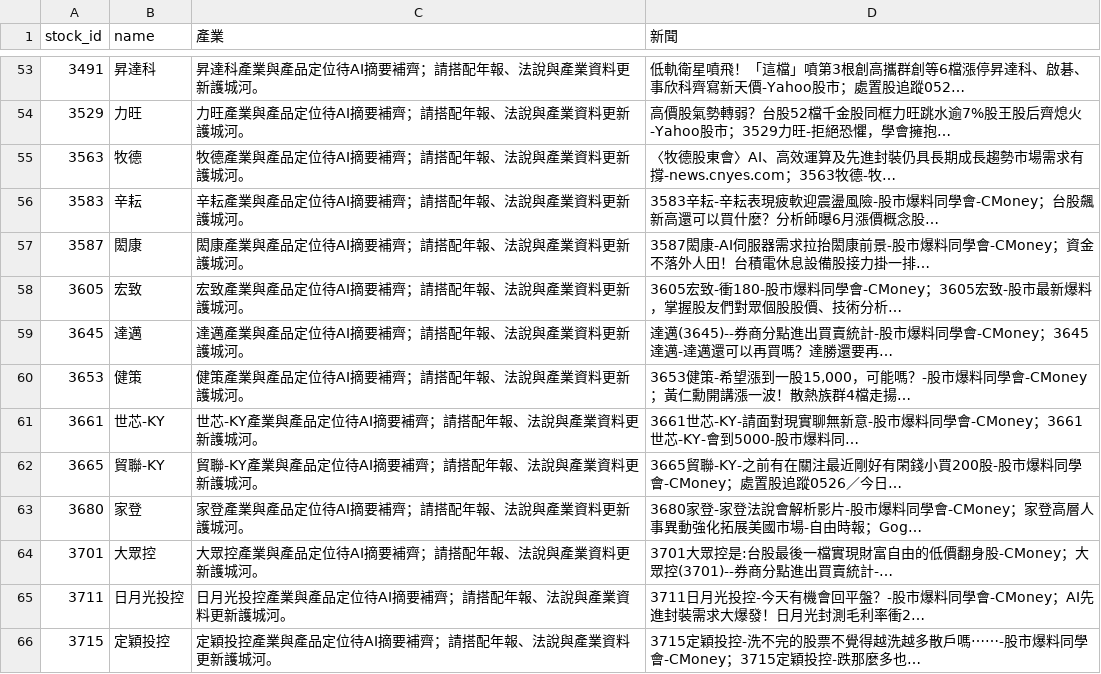
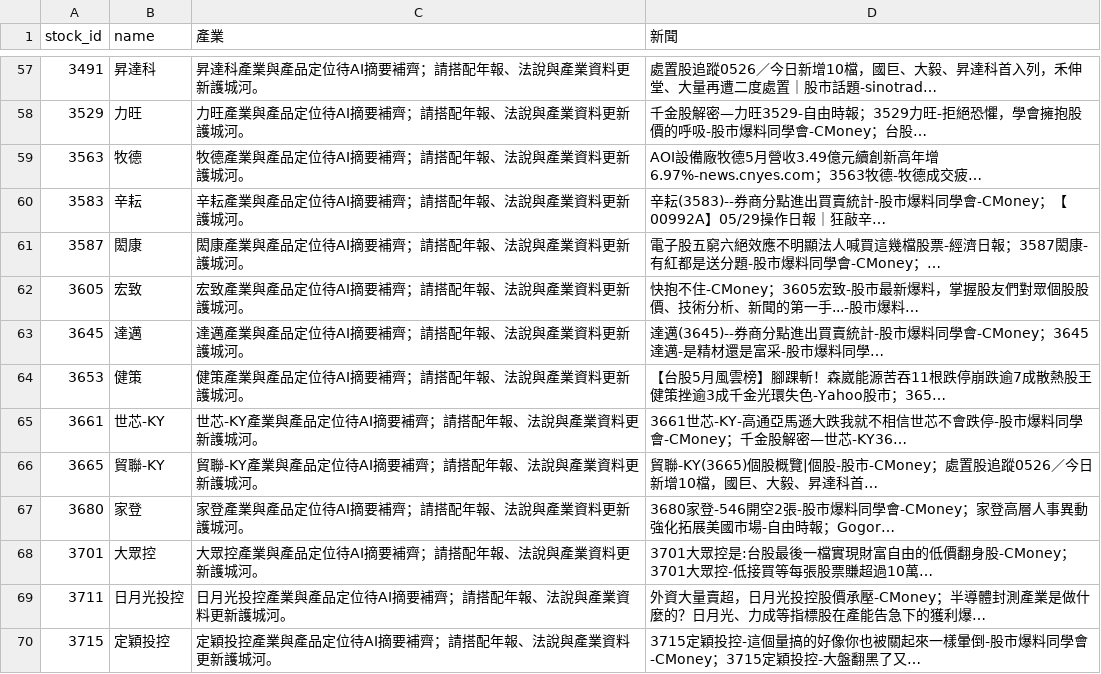
Before and after one commit to Nicole0101/Gold, a CSV file: AllStatic_news.csv, drawn as a sheet; only a part is shown, gaps mark what is left out; the diff covers the shown part only.

```diff
--- a/AllStatic_news.csv
+++ b/AllStatic_news.csv
@@ -53,14 +57,14 @@
-3491,昇達科,昇達科產業與產品定位待AI摘要補齊；請搭配年報、法說與產業資料更新護城河。,低軌衛星噴飛！「這檔」噴第3根創高攜群創等6檔漲停昇達科、啟碁、事欣科齊寫新天價-Yahoo股市；處置股追蹤052…
-3529,力旺,力旺產業與產品定位待AI摘要補齊；請搭配年報、法說與產業資料更新護城河。,高價股氣勢轉弱？台股52檔千金股同框力旺跳水逾7%股王股后齊熄火-Yahoo股市；3529力旺-拒絕恐懼，學會擁抱…
-3563,牧德,牧德產業與產品定位待AI摘要補齊；請搭配年報、法說與產業資料更新護城河。,〈牧德股東會〉AI、高效運算及先進封裝仍具長期成長趨勢市場需求有撐-news.cnyes.com；3563牧德-牧…
-3583,辛耘,辛耘產業與產品定位待AI摘要補齊；請搭配年報、法說與產業資料更新護城河。,3583辛耘-辛耘表現疲軟迎震盪風險-股市爆料同學會-CMoney；台股飆新高還可以買什麼？分析師曝6月漲價概念股…
-3587,閎康,閎康產業與產品定位待AI摘要補齊；請搭配年報、法說與產業資料更新護城河。,3587閎康-AI伺服器需求拉抬閎康前景-股市爆料同學會-CMoney；資金不落外人田！台積電休息設備股接力掛一排…
-3605,宏致,宏致產業與產品定位待AI摘要補齊；請搭配年報、法說與產業資料更新護城河。,3605宏致-衝180-股市爆料同學會-CMoney；3605宏致-股市最新爆料，掌握股友們對眾個股股價、技術分析…
-3645,達邁,達邁產業與產品定位待AI摘要補齊；請搭配年報、法說與產業資料更新護城河。,達邁(3645)--券商分點進出買賣統計-股市爆料同學會-CMoney；3645達邁-達邁還可以再買嗎？達勝還要再…
-3653,健策,健策產業與產品定位待AI摘要補齊；請搭配年報、法說與產業資料更新護城河。,"3653健策-希望漲到一股15,000，可能嗎？-股市爆料同學會-CMoney；黃仁勳開講漲一波！散熱族群4檔走揚…"
-3661,世芯-KY,世芯-KY產業與產品定位待AI摘要補齊；請搭配年報、法說與產業資料更新護城河。,3661世芯-KY-請面對現實聊無新意-股市爆料同學會-CMoney；3661世芯-KY-會到5000-股市爆料同…
-3665,貿聯-KY,貿聯-KY產業與產品定位待AI摘要補齊；請搭配年報、法說與產業資料更新護城河。,3665貿聯-KY-之前有在關注最近剛好有閑錢小買200股-股市爆料同學會-CMoney；處置股追蹤0526／今日…
-3680,家登,家登產業與產品定位待AI摘要補齊；請搭配年報、法說與產業資料更新護城河。,3680家登-家登法說會解析影片-股市爆料同學會-CMoney；家登高層人事異動強化拓展美國市場-自由時報；Gog…
-3701,大眾控,大眾控產業與產品定位待AI摘要補齊；請搭配年報、法說與產業資料更新護城河。,3701大眾控是:台股最後一檔實現財富自由的低價翻身股-CMoney；大眾控(3701)--券商分點進出買賣統計-…
-3711,日月光投控,日月光投控產業與產品定位待AI摘要補齊；請搭配年報、法說與產業資料更新護城河。,3711日月光投控-今天有機會回平盤？-股市爆料同學會-CMoney；AI先進封裝需求大爆發！日月光封測毛利率衝2…
-3715,定穎投控,定穎投控產業與產品定位待AI摘要補齊；請搭配年報、法說與產業資料更新護城河。,3715定穎投控-洗不完的股票不覺得越洗越多散戶嗎⋯⋯-股市爆料同學會-CMoney；3715定穎投控-跌那麼多也…
+3491,昇達科,昇達科產業與產品定位待AI摘要補齊；請搭配年報、法說與產業資料更新護城河。,處置股追蹤0526／今日新增10檔，國巨、大毅、昇達科首入列，禾伸堂、大量再遭二度處置｜股市話題-sinotrad…
+3529,力旺,力旺產業與產品定位待AI摘要補齊；請搭配年報、法說與產業資料更新護城河。,千金股解密—力旺3529-自由時報；3529力旺-拒絕恐懼，學會擁抱股價的呼吸-股市爆料同學會-CMoney；台股…
+3563,牧德,牧德產業與產品定位待AI摘要補齊；請搭配年報、法說與產業資料更新護城河。,AOI設備廠牧德5月營收3.49億元續創新高年增6.97%-news.cnyes.com；3563牧德-牧德成交疲…
+3583,辛耘,辛耘產業與產品定位待AI摘要補齊；請搭配年報、法說與產業資料更新護城河。,辛耘(3583)--券商分點進出買賣統計-股市爆料同學會-CMoney；【00992A】05/29操作日報｜狂敲辛…
+3587,閎康,閎康產業與產品定位待AI摘要補齊；請搭配年報、法說與產業資料更新護城河。,電子股五窮六絕效應不明顯法人喊買這幾檔股票-經濟日報；3587閎康-有紅都是送分題-股市爆料同學會-CMoney；…
+3605,宏致,宏致產業與產品定位待AI摘要補齊；請搭配年報、法說與產業資料更新護城河。,快抱不住-CMoney；3605宏致-股市最新爆料，掌握股友們對眾個股股價、技術分析、新聞的第一手...-股市爆料…
+3645,達邁,達邁產業與產品定位待AI摘要補齊；請搭配年報、法說與產業資料更新護城河。,達邁(3645)--券商分點進出買賣統計-股市爆料同學會-CMoney；3645達邁-是精材還是富采-股市爆料同學…
+3653,健策,健策產業與產品定位待AI摘要補齊；請搭配年報、法說與產業資料更新護城河。,【台股5月風雲榜】腳踝斬！森崴能源苦吞11根跌停崩跌逾7成散熱股王健策挫逾3成千金光環失色-Yahoo股市；365…
+3661,世芯-KY,世芯-KY產業與產品定位待AI摘要補齊；請搭配年報、法說與產業資料更新護城河。,3661世芯-KY-高通亞馬遜大跌我就不相信世芯不會跌停-股市爆料同學會-CMoney；千金股解密—世芯-KY36…
+3665,貿聯-KY,貿聯-KY產業與產品定位待AI摘要補齊；請搭配年報、法說與產業資料更新護城河。,貿聯-KY(3665)個股概覽|個股-股市-CMoney；處置股追蹤0526／今日新增10檔，國巨、大毅、昇達科首…
+3680,家登,家登產業與產品定位待AI摘要補齊；請搭配年報、法說與產業資料更新護城河。,3680家登-546開空2張-股市爆料同學會-CMoney；家登高層人事異動強化拓展美國市場-自由時報；Gogor…
+3701,大眾控,大眾控產業與產品定位待AI摘要補齊；請搭配年報、法說與產業資料更新護城河。,3701大眾控是:台股最後一檔實現財富自由的低價翻身股-CMoney；3701大眾控-低接買等每張股票賺超過10萬…
+3711,日月光投控,日月光投控產業與產品定位待AI摘要補齊；請搭配年報、法說與產業資料更新護城河。,外資大量賣超，日月光投控股價承壓-CMoney；半導體封測產業是做什麼的？日月光、力成等指標股在產能告急下的獲利爆…
+3715,定穎投控,定穎投控產業與產品定位待AI摘要補齊；請搭配年報、法說與產業資料更新護城河。,3715定穎投控-這個量搞的好像你也被關起來一樣暈倒-股市爆料同學會-CMoney；3715定穎投控-大盤翻黑了又…
```
Also changed, not shown: 6 added rows and 87 edited cells elsewhere in this file.
